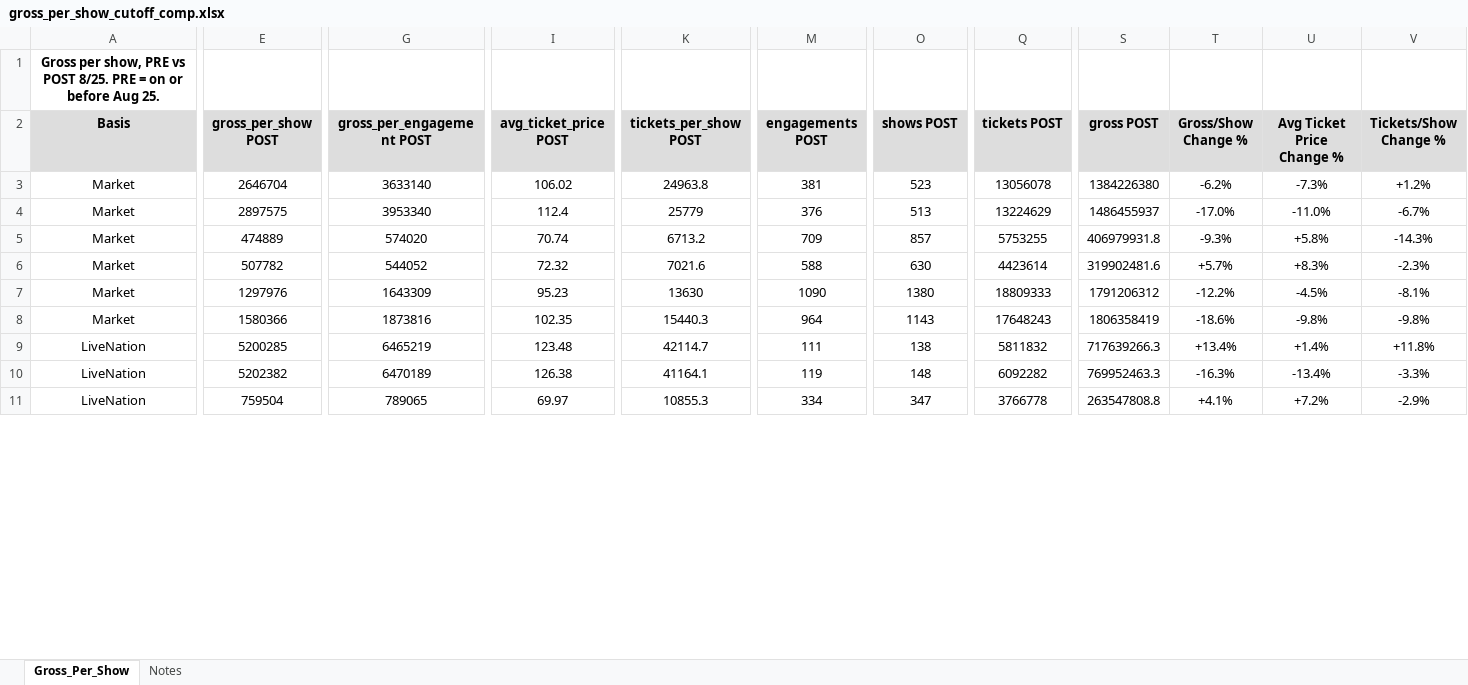
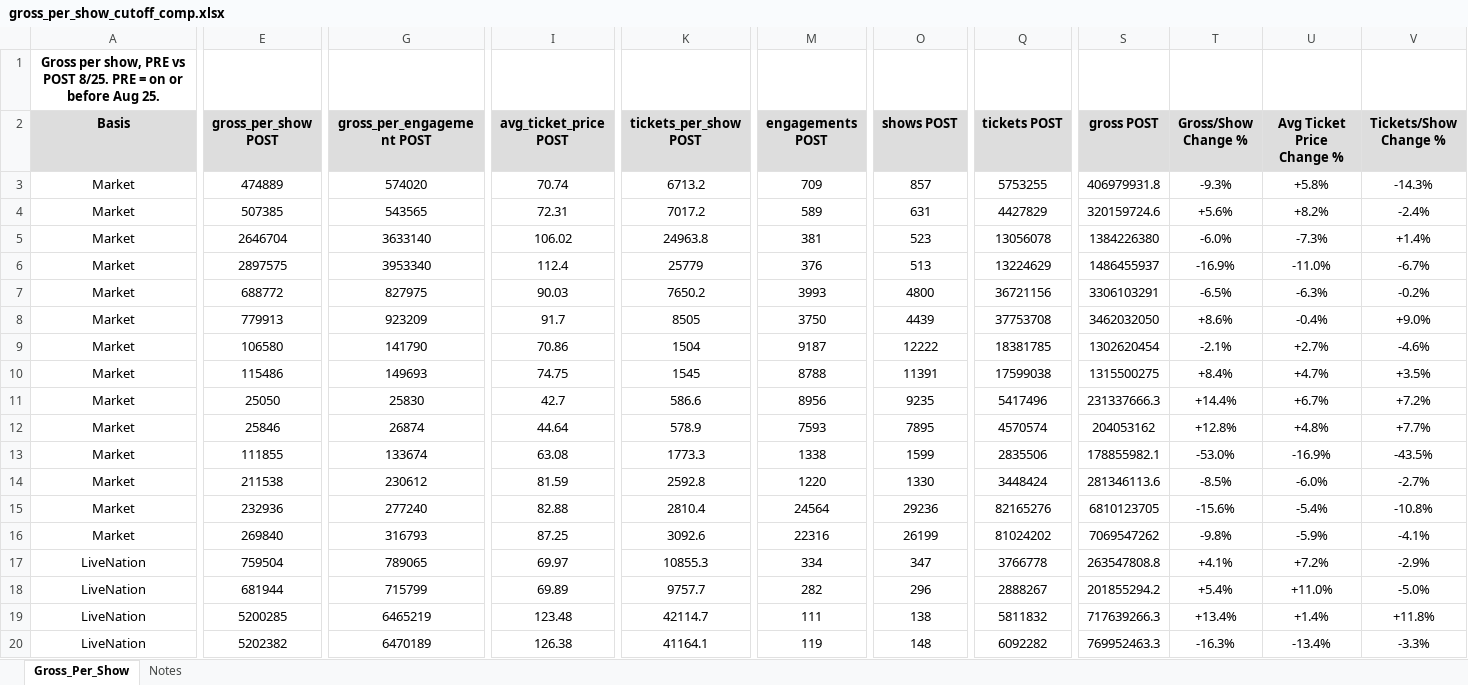
Before and after one commit to WaffleMoff/Sptdata, an Excel workbook: gross_per_show_cutoff_comp.xlsx, sheet Gross_Per_Show, drawn as a sheet; only a part is shown, gaps mark what is left out; values as stored, in another font and other column widths than the file's, no borders; removed rows and columns are numbered as before the commit, all else as after; rows hold the shown columns only; the diff covers the shown part only; the diff names each change by its address in the sheet, - before the commit and + after, or states it on an @@ line.

Commit message:
Add files via upload

```diff
--- a/gross_per_show_cutoff_comp.xlsx (sheet Gross_Per_Show)
+++ b/gross_per_show_cutoff_comp.xlsx (sheet Gross_Per_Show)
-row 3: Market | 2646704 | 3633140 | 106.02 | 24963.8 | 381 | 523 | 13056078 | 1384226380 | -6.2% | -7.3% | +1.2%
-row 4: Market | 2897575 | 3953340 | 112.4 | 25779 | 376 | 513 | 13224629 | 1486455937 | -17.0% | -11.0% | -6.7%
-E4 (gross_per_show POST): 507782
+E4 (gross_per_show POST): 507385
-G4 (gross_per_engagement POST): 544052
+G4 (gross_per_engagement POST): 543565
-I4 (avg_ticket_price POST): 72.32
+I4 (avg_ticket_price POST): 72.31
-K4 (tickets_per_show POST): 7021.6
+K4 (tickets_per_show POST): 7017.2
-M4 (engagements POST): 588
+M4 (engagements POST): 589
-O4 (shows POST): 630
+O4 (shows POST): 631
-Q4 (tickets POST): 4423614
+Q4 (tickets POST): 4427829
-S4 (gross POST): 319902481.6
+S4 (gross POST): 320159724.6
-T4 (Gross/Show Change %): +5.7%
+T4 (Gross/Show Change %): +5.6%
-U4 (Avg Ticket Price Change %): +8.3%
+U4 (Avg Ticket Price Change %): +8.2%
-V4 (Tickets/Show Change %): -2.3%
+V4 (Tickets/Show Change %): -2.4%
-row 7: Market | 1297976 | 1643309 | 95.23 | 13630 | 1090 | 1380 | 18809333 | 1791206312 | -12.2% | -4.5% | -8.1%
-row 8: Market | 1580366 | 1873816 | 102.35 | 15440.3 | 964 | 1143 | 17648243 | 1806358419 | -18.6% | -9.8% | -9.8%
+row 5: Market | 2646704 | 3633140 | 106.02 | 24963.8 | 381 | 523 | 13056078 | 1384226380 | -6.0% | -7.3% | +1.4%
+row 6: Market | 2897575 | 3953340 | 112.4 | 25779 | 376 | 513 | 13224629 | 1486455937 | -16.9% | -11.0% | -6.7%
+row 7: Market | 688772 | 827975 | 90.03 | 7650.2 | 3993 | 4800 | 36721156 | 3306103291 | -6.5% | -6.3% | -0.2%
+row 8: Market | 779913 | 923209 | 91.7 | 8505 | 3750 | 4439 | 37753708 | 3462032050 | +8.6% | -0.4% | +9.0%
+row 9: Market | 106580 | 141790 | 70.86 | 1504 | 9187 | 12222 | 18381785 | 1302620454 | -2.1% | +2.7% | -4.6%
+row 10: Market | 115486 | 149693 | 74.75 | 1545 | 8788 | 11391 | 17599038 | 1315500275 | +8.4% | +4.7% | +3.5%
+row 11: Market | 25050 | 25830 | 42.7 | 586.6 | 8956 | 9235 | 5417496 | 231337666.3 | +14.4% | +6.7% | +7.2%
+row 12: Market | 25846 | 26874 | 44.64 | 578.9 | 7593 | 7895 | 4570574 | 204053162 | +12.8% | +4.8% | +7.7%
+row 13: Market | 111855 | 133674 | 63.08 | 1773.3 | 1338 | 1599 | 2835506 | 178855982.1 | -53.0% | -16.9% | -43.5%
+row 14: Market | 211538 | 230612 | 81.59 | 2592.8 | 1220 | 1330 | 3448424 | 281346113.6 | -8.5% | -6.0% | -2.7%
+row 15: Market | 232936 | 277240 | 82.88 | 2810.4 | 24564 | 29236 | 82165276 | 6810123705 | -15.6% | -5.4% | -10.8%
+row 16: Market | 269840 | 316793 | 87.25 | 3092.6 | 22316 | 26199 | 81024202 | 7069547262 | -9.8% | -5.9% | -4.1%
@@ row 11 moved to row 17: LiveNation @@
+row 18: LiveNation | 681944 | 715799 | 69.89 | 9757.7 | 282 | 296 | 2888267 | 201855294.2 | +5.4% | +11.0% | -5.0%
```
Also changed, not shown: 10 added rows and 3 removed rows elsewhere in this sheet, sheet Notes.
